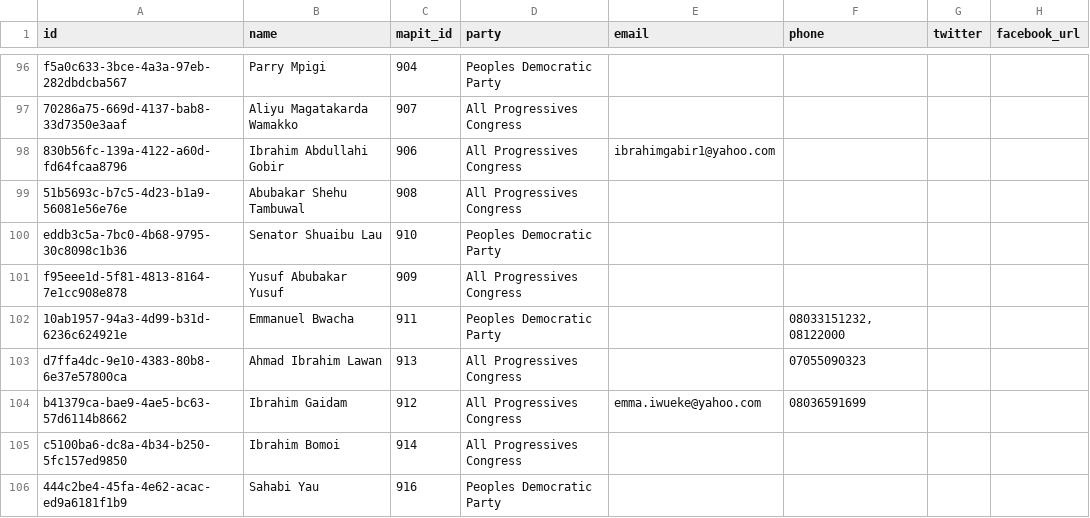
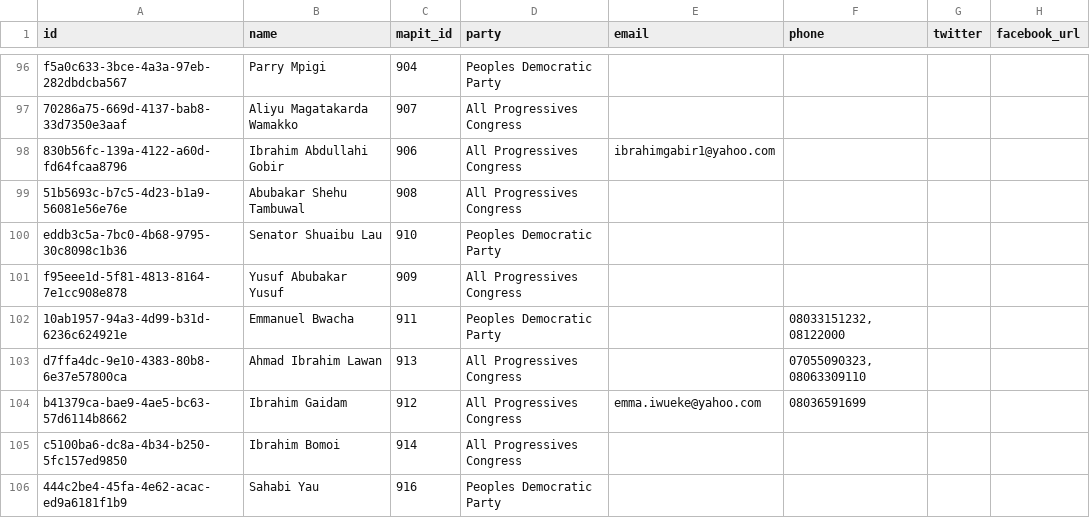
Before and after one commit to theyworkforyou/shineyoureye-sinatra, a CSV file: data/senate.csv, drawn as a sheet; only a part is shown, gaps mark what is left out; the diff names each change by its address in the sheet, - before the commit and + after, or states it on an @@ line.

Commit message:
Update senate.csv

```diff
--- a/data/senate.csv
+++ b/data/senate.csv
-F103 (phone): 07055090323
+F103 (phone): 07055090323, 08063309110
```
